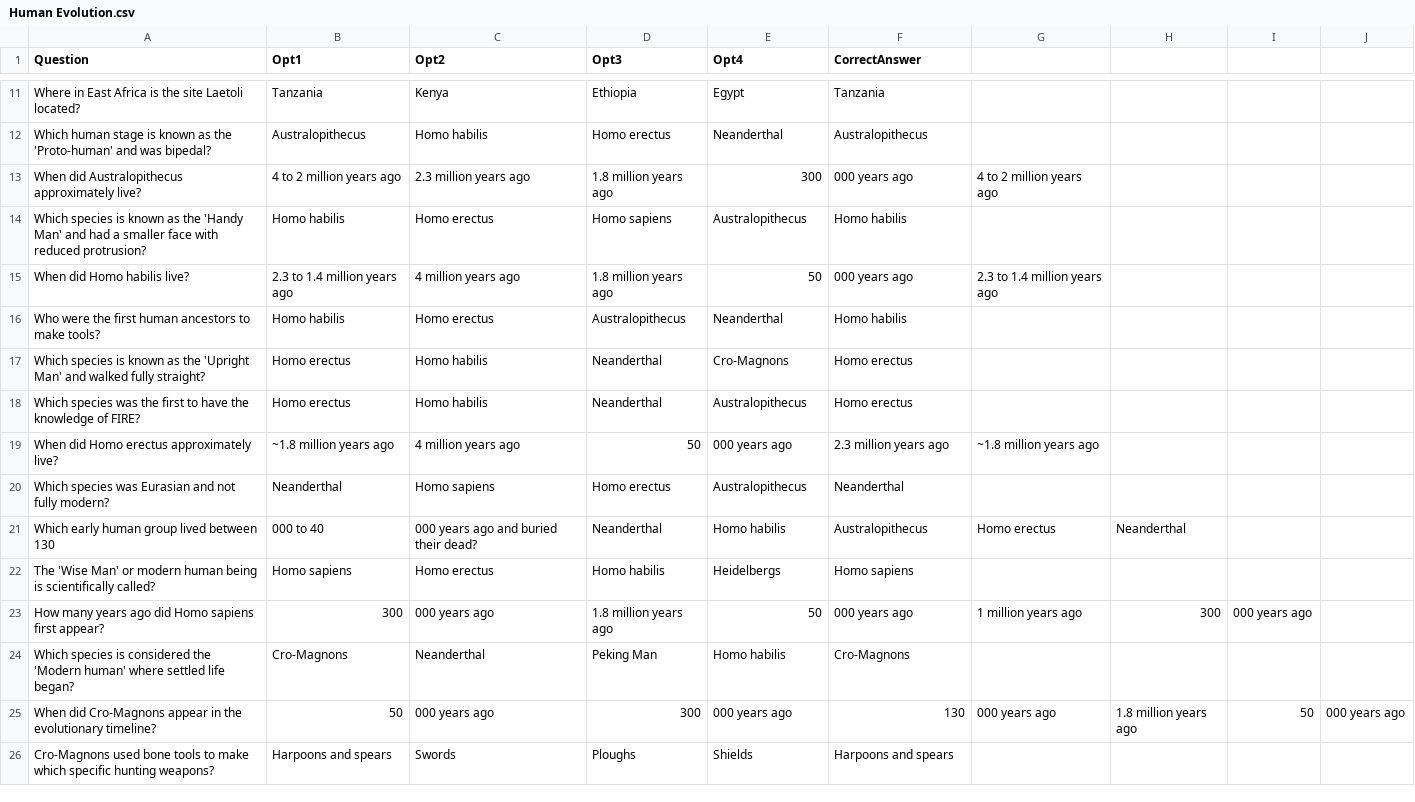
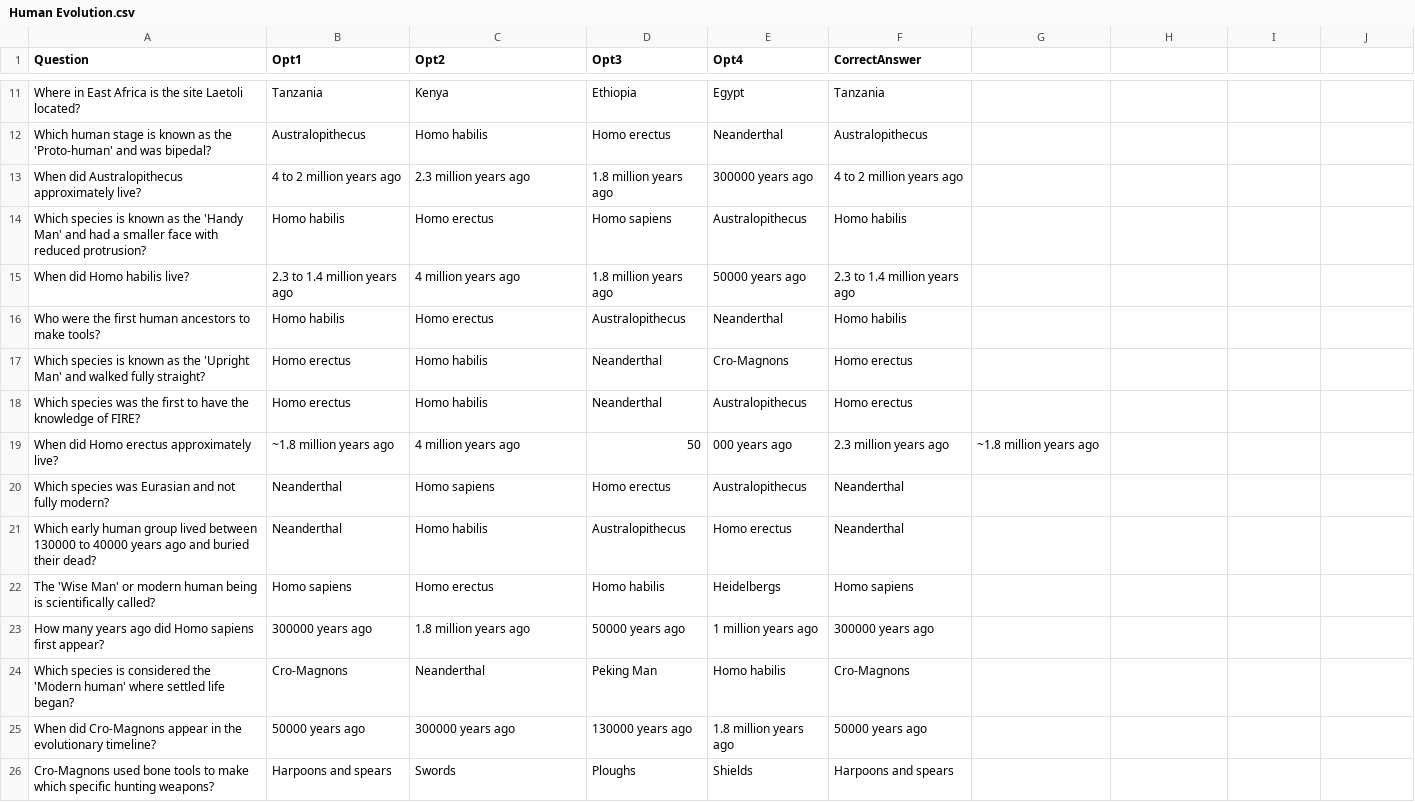
Before and after one commit to as-imgn2kion/TNPSC, a CSV file: CSV_FILES/6TH/HISTORY/Human Evolution.csv, drawn as a sheet; only a part is shown, gaps mark what is left out.

Commit message:
Update Human Evolution.csv

```diff
--- a/CSV_FILES/6TH/HISTORY/Human Evolution.csv
+++ b/CSV_FILES/6TH/HISTORY/Human Evolution.csv
@@ -12,5 +12,5 @@ Where in East Africa is the site Laetoli located?,Tanzania,Kenya,Ethiopia,Egypt,
 Which human stage is known as the 'Proto-human' and was bipedal?,Australopithecus,Homo habilis,Homo erectus,Neanderthal,Australopithecus
-When did Australopithecus approximately live?,4 to 2 million years ago,2.3 million years ago,1.8 million years ago,300,000 years ago,4 to 2 million years ago
+When did Australopithecus approximately live?,4 to 2 million years ago,2.3 million years ago,1.8 million years ago,300000 years ago,4 to 2 million years ago
 Which species is known as the 'Handy Man' and had a smaller face with reduced protrusion?,Homo habilis,Homo erectus,Homo sapiens,Australopithecus,Homo habilis
-When did Homo habilis live?,2.3 to 1.4 million years ago,4 million years ago,1.8 million years ago,50,000 years ago,2.3 to 1.4 million years ago
+When did Homo habilis live?,2.3 to 1.4 million years ago,4 million years ago,1.8 million years ago,50000 years ago,2.3 to 1.4 million years ago
 Who were the first human ancestors to make tools?,Homo habilis,Homo erectus,Australopithecus,Neanderthal,Homo habilis
@@ -20,7 +20,7 @@ When did Homo erectus approximately live?,~1.8 million years ago,4 million years
 Which species was Eurasian and not fully modern?,Neanderthal,Homo sapiens,Homo erectus,Australopithecus,Neanderthal
-Which early human group lived between 130,000 to 40,000 years ago and buried their dead?,Neanderthal,Homo habilis,Australopithecus,Homo erectus,Neanderthal
+Which early human group lived between 130000 to 40000 years ago and buried their dead?,Neanderthal,Homo habilis,Australopithecus,Homo erectus,Neanderthal
 The 'Wise Man' or modern human being is scientifically called?,Homo sapiens,Homo erectus,Homo habilis,Heidelbergs,Homo sapiens
-How many years ago did Homo sapiens first appear?,300,000 years ago,1.8 million years ago,50,000 years ago,1 million years ago,300,000 years ago
+How many years ago did Homo sapiens first appear?,300000 years ago,1.8 million years ago,50000 years ago,1 million years ago,300000 years ago
 Which species is considered the 'Modern human' where settled life began?,Cro-Magnons,Neanderthal,Peking Man,Homo habilis,Cro-Magnons
-When did Cro-Magnons appear in the evolutionary timeline?,50,000 years ago,300,000 years ago,130,000 years ago,1.8 million years ago,50,000 years ago
+When did Cro-Magnons appear in the evolutionary timeline?,50000 years ago,300000 years ago,130000 years ago,1.8 million years ago,50000 years ago
 Cro-Magnons used bone tools to make which specific hunting weapons?,Harpoons and spears,Swords,Ploughs,Shields,Harpoons and spears
```
